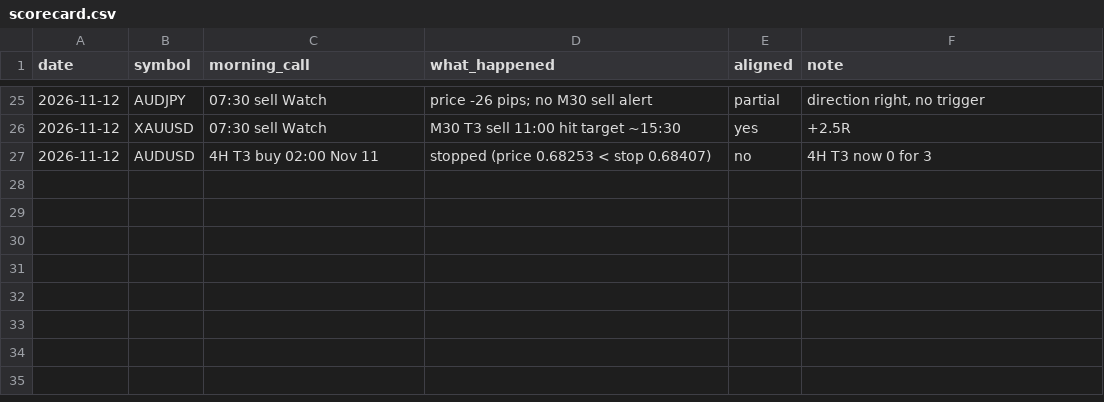
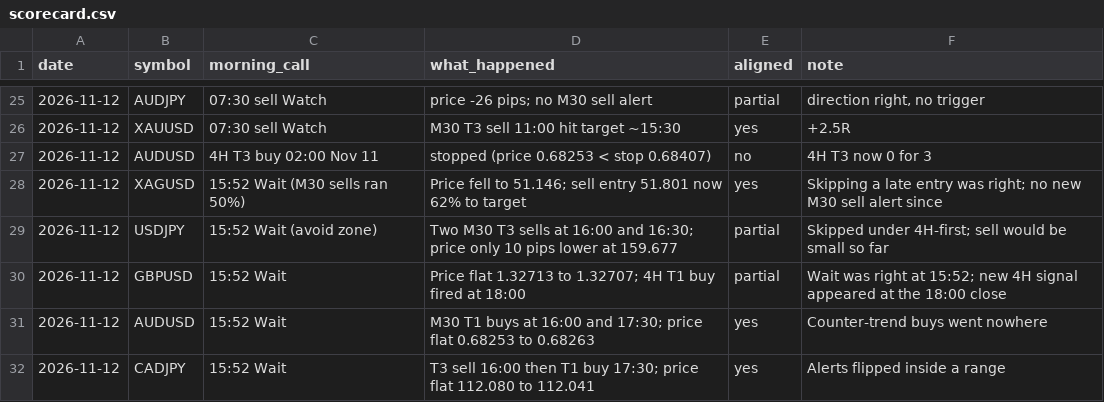
Before and after one commit to DeeNiece/vep, a CSV file: journal/data/scorecard.csv, drawn as a sheet; only a part is shown, gaps mark what is left out.

```diff
--- a/journal/data/scorecard.csv
+++ b/journal/data/scorecard.csv
@@ -27 +27,6 @@ date,symbol,morning_call,what_happened,aligned,note
 2026-11-12,AUDUSD,4H T3 buy 02:00 Nov 11,stopped (price 0.68253 < stop 0.68407),no,4H T3 now 0 for 3
+2026-11-12,XAGUSD,15:52 Wait (M30 sells ran 50%),Price fell to 51.146; sell entry 51.801 now 62% to target,yes,Skipping a late entry was right; no new M30 sell alert since
+2026-11-12,USDJPY,15:52 Wait (avoid zone),Two M30 T3 sells at 16:00 and 16:30; price only 10 pips lower at 159.677,partial,Skipped under 4H-first; sell would be small so far
+2026-11-12,GBPUSD,15:52 Wait,Price flat 1.32713 to 1.32707; 4H T1 buy fired at 18:00,partial,Wait was right at 15:52; new 4H signal appeared at the 18:00 close
+2026-11-12,AUDUSD,15:52 Wait,M30 T1 buys at 16:00 and 17:30; price flat 0.68253 to 0.68263,yes,Counter-trend buys went nowhere
+2026-11-12,CADJPY,15:52 Wait,T3 sell 16:00 then T1 buy 17:30; price flat 112.080 to 112.041,yes,Alerts flipped inside a range
```
Also changed, not shown: journal/data/alerts.csv, 2 other files.
